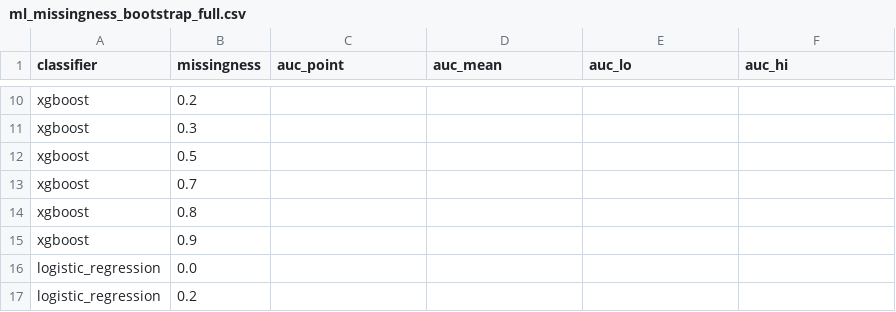
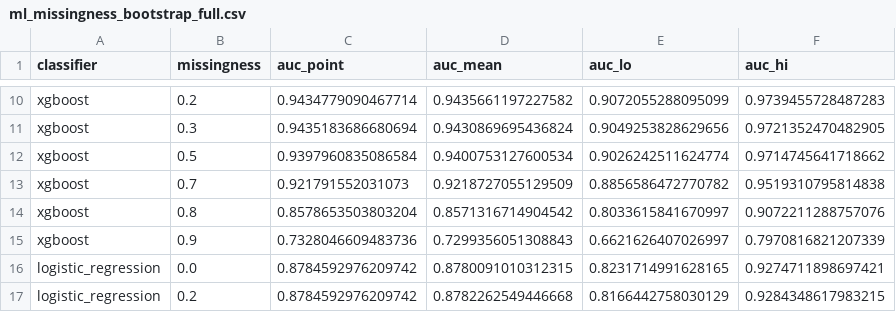
Before and after one commit to cl-poehl/parkinson-subtype-predictor, a CSV file: data/ml_missingness_bootstrap_full.csv, drawn as a sheet; only a part is shown, gaps mark what is left out; the diff covers the shown part only; the diff names each change by its address in the sheet, - before the commit and + after, or states it on an @@ line.

Commit message:
full-Bootstrap mit relaxedem Filter (max_missing=0.6) eingespielt
Vorherige Tabelle war komplett NaN, weil max_missing=0.3 bei 25 Scores
zu streng war. Jetzt mit 0.6: alle 7 Missingness-Levels mal 3 Klassifikatoren
haben valide auc_mean + 95%-Bootstrap-CIs.

```diff
--- a/data/ml_missingness_bootstrap_full.csv
+++ b/data/ml_missingness_bootstrap_full.csv
-C10 (auc_point): (empty)
+C10 (auc_point): 0.9434779090467714
-D10 (auc_mean): (empty)
+D10 (auc_mean): 0.9435661197227582
-E10 (auc_lo): (empty)
+E10 (auc_lo): 0.9072055288095099
-F10 (auc_hi): (empty)
+F10 (auc_hi): 0.9739455728487283
-C11 (auc_point): (empty)
+C11 (auc_point): 0.9435183686680694
-D11 (auc_mean): (empty)
+D11 (auc_mean): 0.9430869695436824
-E11 (auc_lo): (empty)
+E11 (auc_lo): 0.9049253828629656
-F11 (auc_hi): (empty)
+F11 (auc_hi): 0.9721352470482905
-C12 (auc_point): (empty)
+C12 (auc_point): 0.9397960835086584
-D12 (auc_mean): (empty)
+D12 (auc_mean): 0.9400753127600534
-E12 (auc_lo): (empty)
+E12 (auc_lo): 0.9026242511624774
-F12 (auc_hi): (empty)
+F12 (auc_hi): 0.9714745641718662
-C13 (auc_point): (empty)
+C13 (auc_point): 0.921791552031073
-D13 (auc_mean): (empty)
+D13 (auc_mean): 0.9218727055129509
-E13 (auc_lo): (empty)
+E13 (auc_lo): 0.8856586472770782
-F13 (auc_hi): (empty)
+F13 (auc_hi): 0.9519310795814838
-C14 (auc_point): (empty)
+C14 (auc_point): 0.8578653503803204
-D14 (auc_mean): (empty)
+D14 (auc_mean): 0.8571316714904542
-E14 (auc_lo): (empty)
+E14 (auc_lo): 0.8033615841670997
-F14 (auc_hi): (empty)
+F14 (auc_hi): 0.9072211288757076
-C15 (auc_point): (empty)
+C15 (auc_point): 0.7328046609483736
-D15 (auc_mean): (empty)
+D15 (auc_mean): 0.7299356051308843
-E15 (auc_lo): (empty)
+E15 (auc_lo): 0.6621626407026997
-F15 (auc_hi): (empty)
+F15 (auc_hi): 0.7970816821207339
-C16:C17 (auc_point): (empty)
+C16:C17 (auc_point): 0.8784592976209742
-D16 (auc_mean): (empty)
+D16 (auc_mean): 0.8780091010312315
-E16 (auc_lo): (empty)
+E16 (auc_lo): 0.8231714991628165
-F16 (auc_hi): (empty)
+F16 (auc_hi): 0.9274711898697421
-D17 (auc_mean): (empty)
+D17 (auc_mean): 0.8782262549446668
-E17 (auc_lo): (empty)
+E17 (auc_lo): 0.8166442758030129
-F17 (auc_hi): (empty)
+F17 (auc_hi): 0.9284348617983215
```
Also changed, not shown: 52 edited cells elsewhere in this file.
